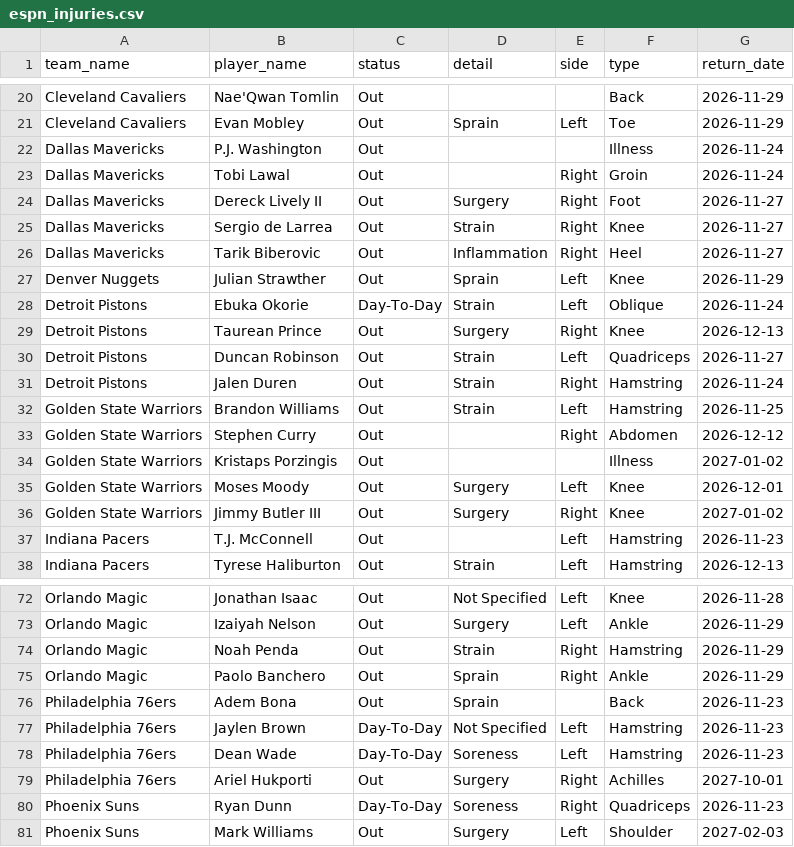
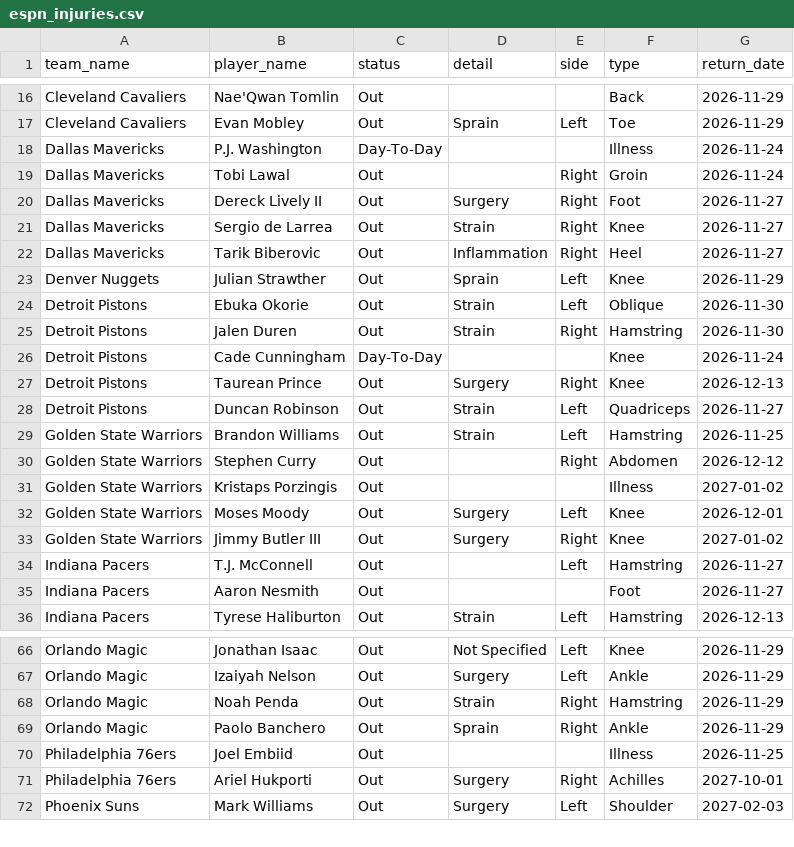
Before and after one commit to Thakky001/NBA, a CSV file: data/raw/espn_injuries.csv, drawn as a sheet; only a part is shown, gaps mark what is left out; removed rows and columns are numbered as before the commit, all else as after; the diff covers the shown part only; the diff names each change by its address in the sheet, - before the commit and + after, or states it on an @@ line.

```diff
--- a/data/raw/espn_injuries.csv
+++ b/data/raw/espn_injuries.csv
-C18 (status): Out
+C18 (status): Day-To-Day
-C24 (status): Day-To-Day
+C24 (status): Out
-G24 (return_date): 2026-11-24
+G24 (return_date): 2026-11-30
+row 25: Detroit Pistons | Jalen Duren | Out | Strain | Right | Hamstring | 2026-11-30
+row 26: Detroit Pistons | Cade Cunningham | Day-To-Day |  |  | Knee | 2026-11-24
-row 31: Detroit Pistons | Jalen Duren | Out | Strain | Right | Hamstring | 2026-11-24
-G34 (return_date): 2026-11-23
+G34 (return_date): 2026-11-27
+row 35: Indiana Pacers | Aaron Nesmith | Out |  |  | Foot | 2026-11-27
-G66 (return_date): 2026-11-28
+G66 (return_date): 2026-11-29
-row 76: Philadelphia 76ers | Adem Bona | Out | Sprain |  | Back | 2026-11-23
-row 77: Philadelphia 76ers | Jaylen Brown | Day-To-Day | Not Specified | Left | Hamstring | 2026-11-23
-row 78: Philadelphia 76ers | Dean Wade | Day-To-Day | Soreness | Left | Hamstring | 2026-11-23
+row 70: Philadelphia 76ers | Joel Embiid | Out |  |  | Illness | 2026-11-25
-row 80: Phoenix Suns | Ryan Dunn | Day-To-Day | Soreness | Right | Quadriceps | 2026-11-23
```
Also changed, not shown: 6 added rows, 12 removed rows, 1 moved row and 12 edited cells elsewhere in this file, 3 other files.
